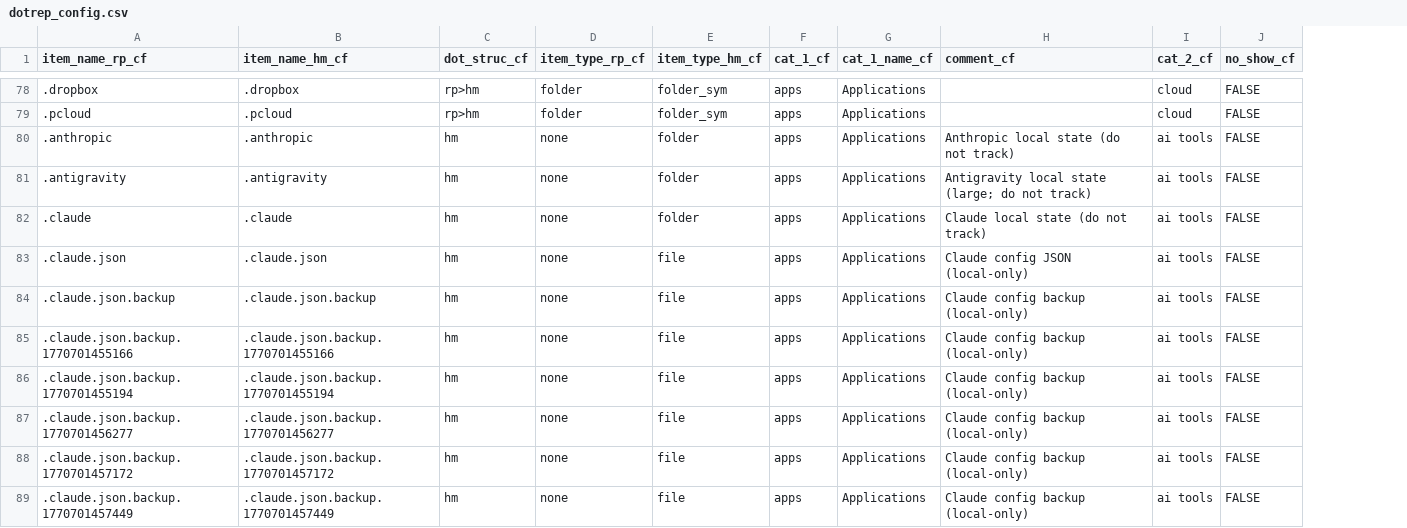
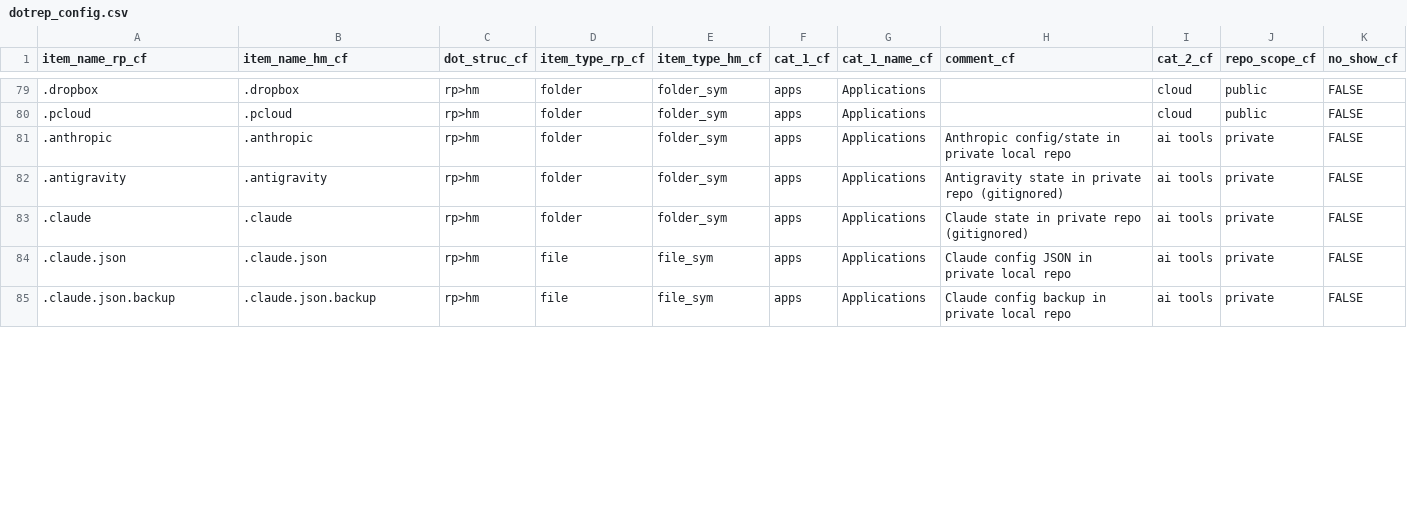
Before and after one commit to manufac-3/mac-dot-report, a CSV file: data/dotrep_config.csv, drawn as a sheet; only a part is shown, gaps mark what is left out; removed rows and columns are numbered as before the commit, all else as after; the diff covers the shown part only; the diff names each change by its address in the sheet, - before the commit and + after, or states it on an @@ line.

Commit message:
Add public/private repo scope support to dotrep pipeline

```diff
--- a/data/dotrep_config.csv
+++ b/data/dotrep_config.csv
+column J (repo_scope_cf), rows 79-85: public | public | private | private | private | private | private
-C81:C85 (dot_struc_cf): hm
+C81:C85 (dot_struc_cf): rp>hm
-D81:D83 (item_type_rp_cf): none
+D81:D83 (item_type_rp_cf): folder
-E81:E83 (item_type_hm_cf): folder
+E81:E83 (item_type_hm_cf): folder_sym
-H81 (comment_cf): Anthropic local state (do not track)
+H81 (comment_cf): Anthropic config/state in private local repo
-H82 (comment_cf): Antigravity local state (large; do not track)
+H82 (comment_cf): Antigravity state in private repo (gitignored)
-H83 (comment_cf): Claude local state (do not track)
+H83 (comment_cf): Claude state in private repo (gitignored)
-D84:D85 (item_type_rp_cf): none
+D84:D85 (item_type_rp_cf): file
-E84:E85 (item_type_hm_cf): file
+E84:E85 (item_type_hm_cf): file_sym
-H84 (comment_cf): Claude config JSON (local-only)
+H84 (comment_cf): Claude config JSON in private local repo
-H85 (comment_cf): Claude config backup (local-only)
+H85 (comment_cf): Claude config backup in private local repo
-row 85: .claude.json.backup.1770701455166 | .claude.json.backup.1770701455166 | hm | none | file | apps | Applications | Claude config backup (local-only) | ai tools | FALSE
-row 86: .claude.json.backup.1770701455194 | .claude.json.backup.1770701455194 | hm | none | file | apps | Applications | Claude config backup (local-only) | ai tools | FALSE
-row 87: .claude.json.backup.1770701456277 | .claude.json.backup.1770701456277 | hm | none | file | apps | Applications | Claude config backup (local-only) | ai tools | FALSE
-row 88: .claude.json.backup.1770701457172 | .claude.json.backup.1770701457172 | hm | none | file | apps | Applications | Claude config backup (local-only) | ai tools | FALSE
-row 89: .claude.json.backup.1770701457449 | .claude.json.backup.1770701457449 | hm | none | file | apps | Applications | Claude config backup (local-only) | ai tools | FALSE
```
Also changed, not shown: 1 added row and 26 edited cells elsewhere in this file, 8 other files.
